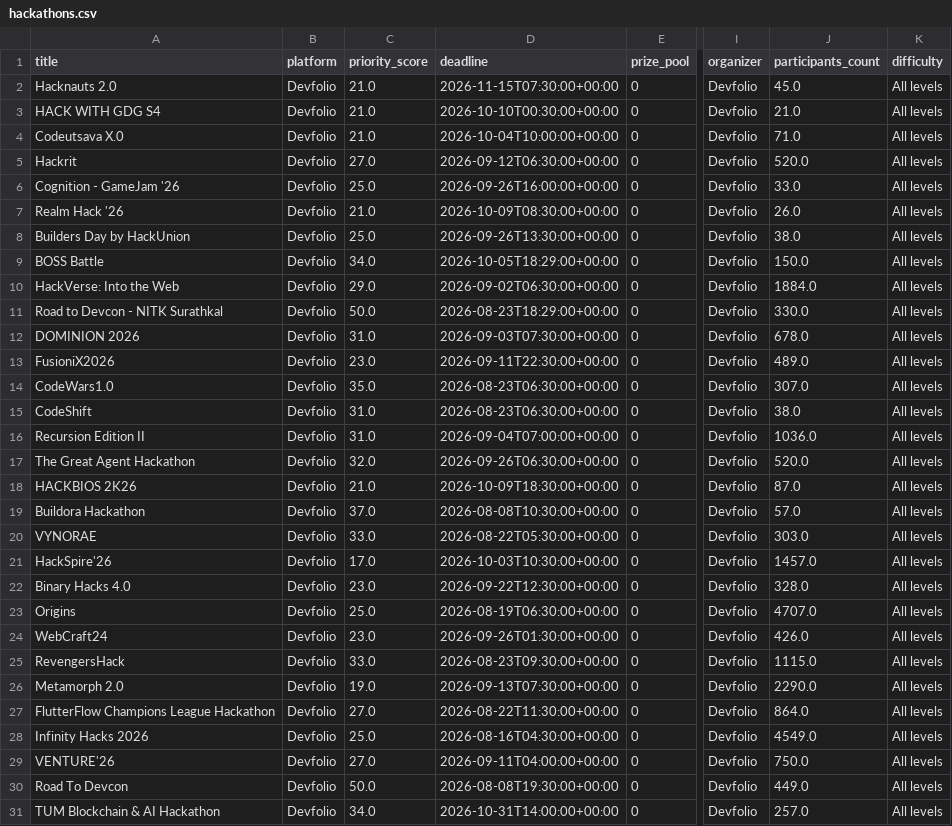
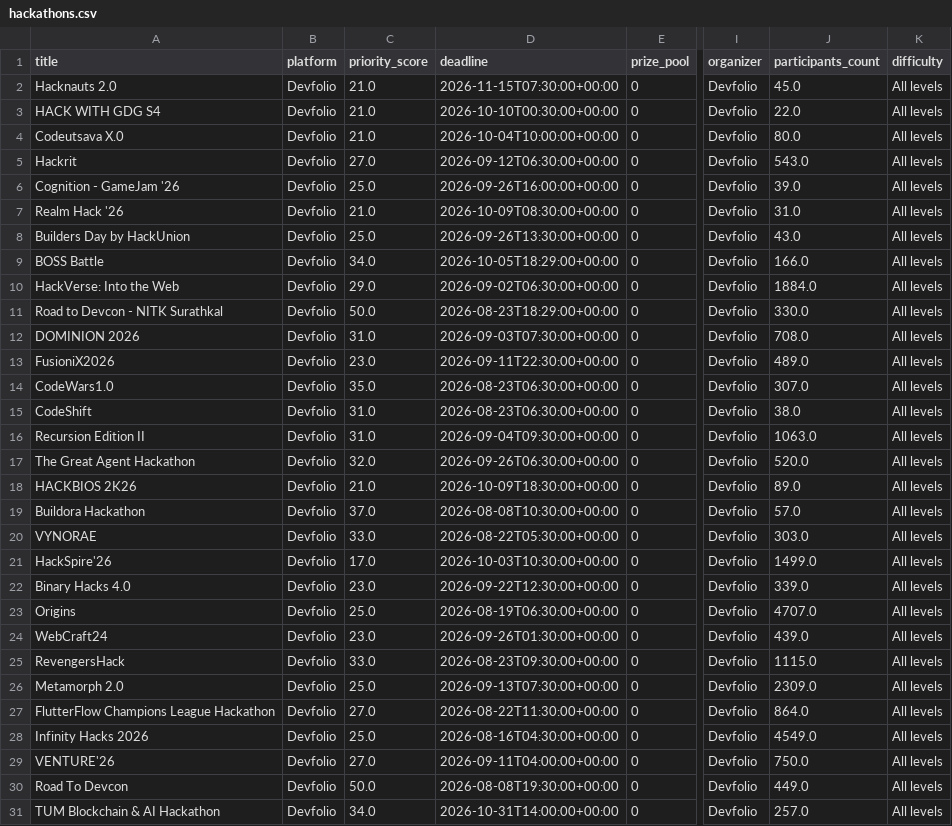
Before and after one commit to Diishhaa/TaskPing, a CSV file: data/hackathons.csv, drawn as a sheet; only a part is shown, gaps mark what is left out; the diff covers the shown part only; the diff names each change by its address in the sheet, - before the commit and + after, or states it on an @@ line.

```diff
--- a/data/hackathons.csv
+++ b/data/hackathons.csv
-J3 (participants_count): 21.0
+J3 (participants_count): 22.0
-J4 (participants_count): 71.0
+J4 (participants_count): 80.0
-J5 (participants_count): 520.0
+J5 (participants_count): 543.0
-J6 (participants_count): 33.0
+J6 (participants_count): 39.0
-J7 (participants_count): 26.0
+J7 (participants_count): 31.0
-J8 (participants_count): 38.0
+J8 (participants_count): 43.0
-J9 (participants_count): 150.0
+J9 (participants_count): 166.0
-J12 (participants_count): 678.0
+J12 (participants_count): 708.0
-D16 (deadline): 2026-09-04T07:00:00+00:00
+D16 (deadline): 2026-09-04T09:30:00+00:00
-J16 (participants_count): 1036.0
+J16 (participants_count): 1063.0
-J18 (participants_count): 87.0
+J18 (participants_count): 89.0
-J21 (participants_count): 1457.0
+J21 (participants_count): 1499.0
-J22 (participants_count): 328.0
+J22 (participants_count): 339.0
-J24 (participants_count): 426.0
+J24 (participants_count): 439.0
-C26 (priority_score): 19.0
+C26 (priority_score): 25.0
-J26 (participants_count): 2290.0
+J26 (participants_count): 2309.0
```
Also changed, not shown: 7 edited cells elsewhere in this file, 1 other file.
